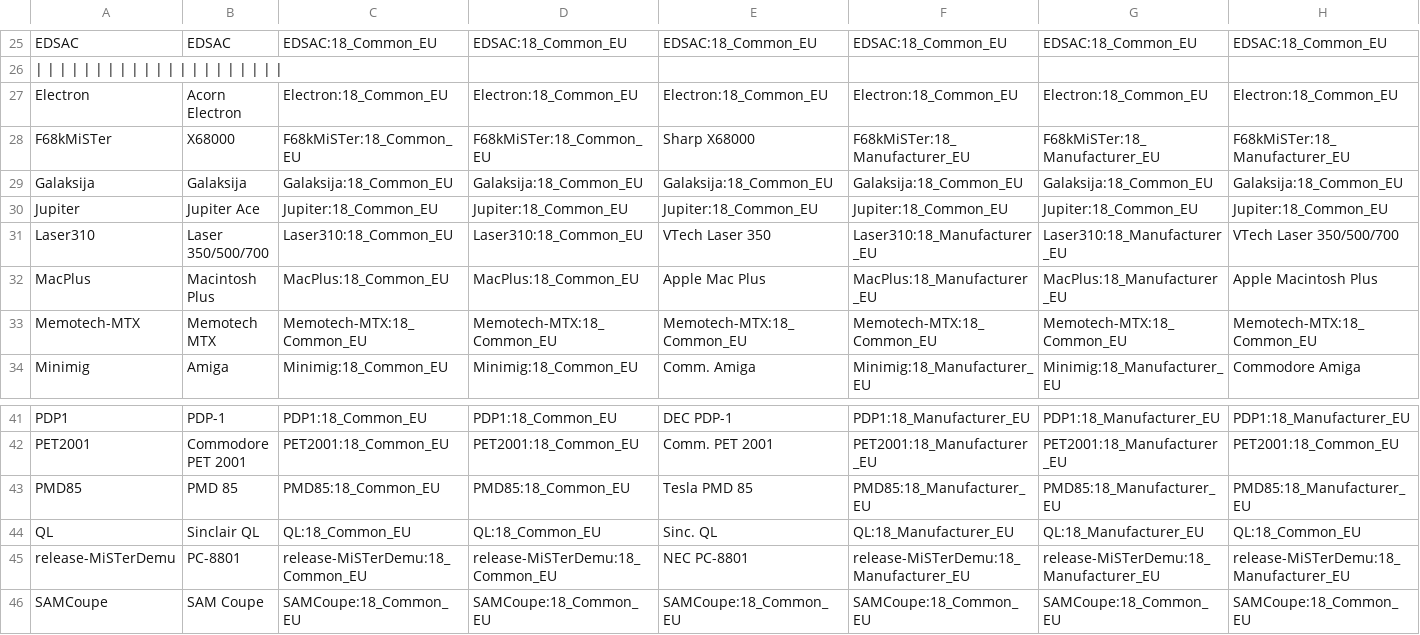
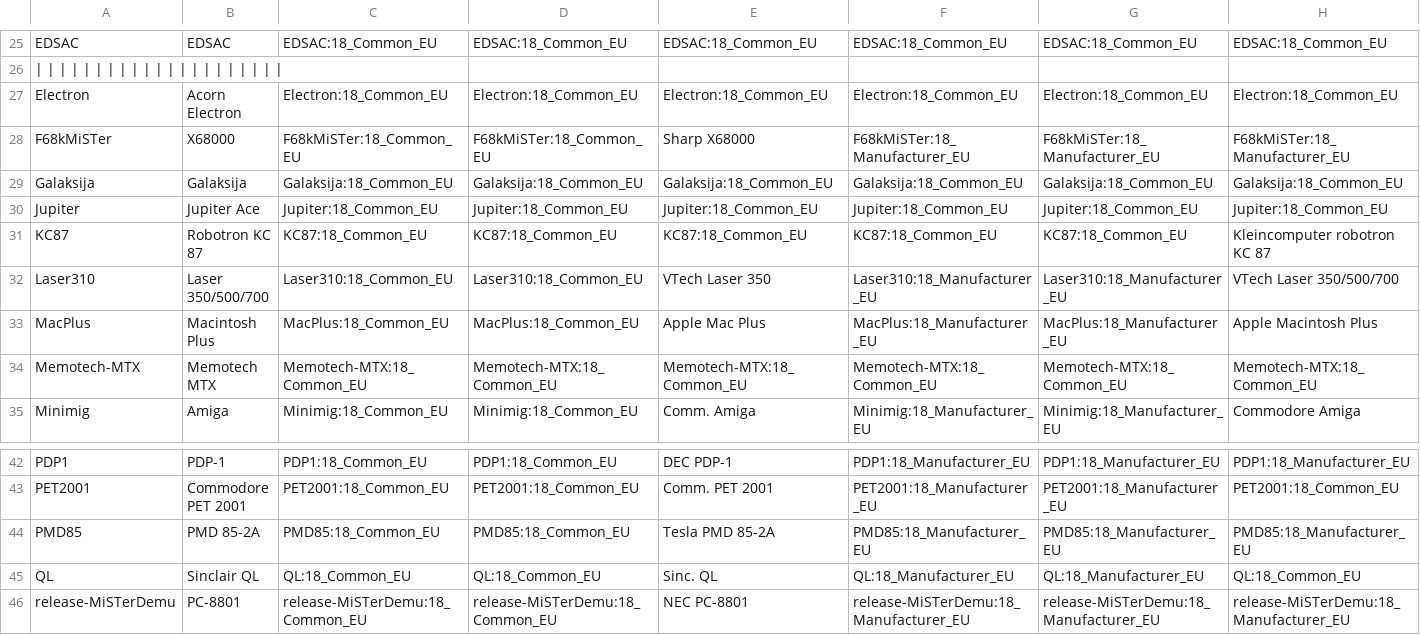
Before and after one commit to ThreepwoodLeBrush/Names_MiSTer, a CSV file: names.csv, drawn as a sheet; only a part is shown, gaps mark what is left out; the shorter side is filled out with more unchanged rows; addresses are those after the commit; rows hold the shown columns only; the diff names each change by its address in the sheet, - before the commit and + after, or states it on an @@ line.

Commit message:
Update names.csv
Changed "PMD 85" to "PMD 85-2A"; Added "Robotron KC 87"

```diff
--- a/names.csv
+++ b/names.csv
+row 31: KC87 | Robotron KC 87 | KC87:18_Common_EU | KC87:18_Common_EU | KC87:18_Common_EU | KC87:18_Common_EU | KC87:18_Common_EU | Kleincomputer robotron KC 87
-B44: PMD 85
+B44: PMD 85-2A
-E44: Tesla PMD 85
+E44: Tesla PMD 85-2A
```
